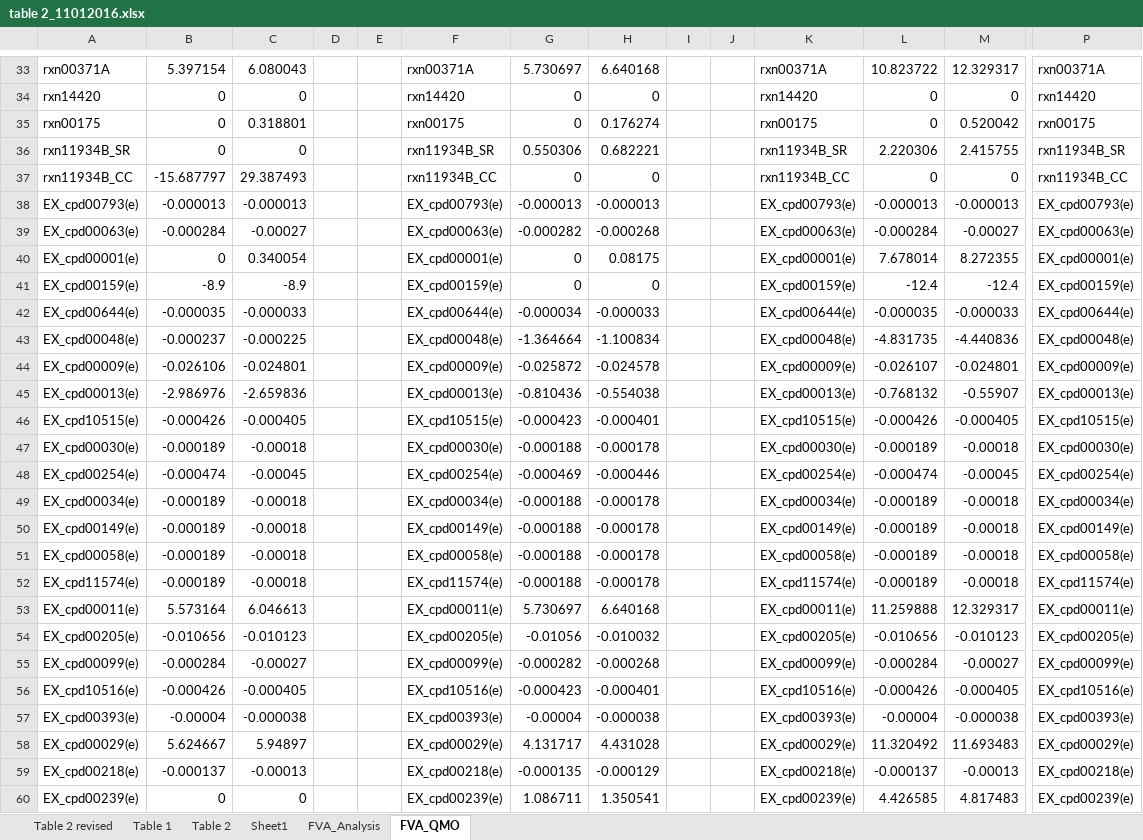
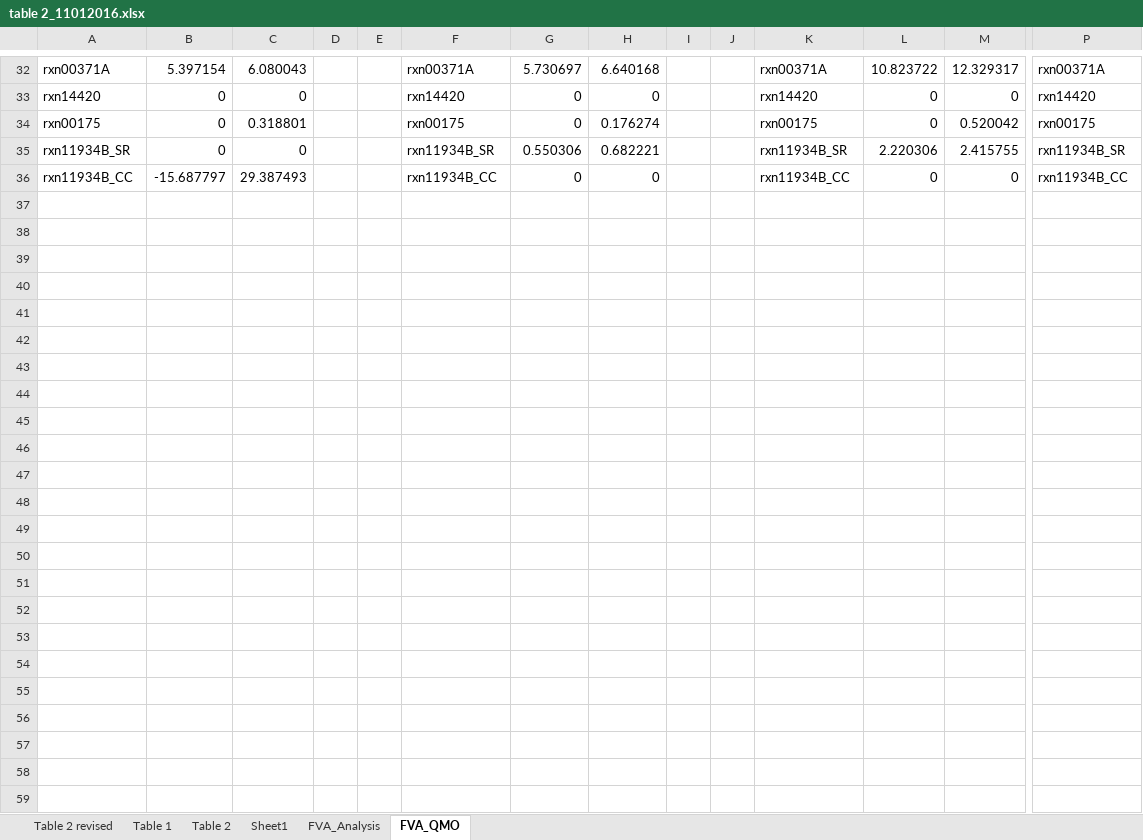
Before and after one commit to marichards/Dvh_Model, an Excel workbook: Flux_Variability/table 2_11012016.xlsx, sheet FVA_QMO, drawn as a sheet; only a part is shown, gaps mark what is left out; values as stored, in another font and other column widths than the file's, no cell formats; rows hold the shown columns only; the diff covers the shown part only; the diff names each change by its address in the sheet, - before the commit and + after, or states it on an @@ line.

```diff
--- a/Flux_Variability/table 2_11012016.xlsx (sheet FVA_QMO)
+++ b/Flux_Variability/table 2_11012016.xlsx (sheet FVA_QMO)
-row 38: EX_cpd00793(e) | -0.000013 | -0.000013 |  |  | EX_cpd00793(e) | -0.000013 | -0.000013 |  |  | EX_cpd00793(e) | -0.000013 | -0.000013 | EX_cpd00793(e)
-row 39: EX_cpd00063(e) | -0.000284 | -0.00027 |  |  | EX_cpd00063(e) | -0.000282 | -0.000268 |  |  | EX_cpd00063(e) | -0.000284 | -0.00027 | EX_cpd00063(e)
-row 40: EX_cpd00001(e) | 0 | 0.340054 |  |  | EX_cpd00001(e) | 0 | 0.08175 |  |  | EX_cpd00001(e) | 7.678014 | 8.272355 | EX_cpd00001(e)
-row 41: EX_cpd00159(e) | -8.9 | -8.9 |  |  | EX_cpd00159(e) | 0 | 0 |  |  | EX_cpd00159(e) | -12.4 | -12.4 | EX_cpd00159(e)
-row 42: EX_cpd00644(e) | -0.000035 | -0.000033 |  |  | EX_cpd00644(e) | -0.000034 | -0.000033 |  |  | EX_cpd00644(e) | -0.000035 | -0.000033 | EX_cpd00644(e)
-row 43: EX_cpd00048(e) | -0.000237 | -0.000225 |  |  | EX_cpd00048(e) | -1.364664 | -1.100834 |  |  | EX_cpd00048(e) | -4.831735 | -4.440836 | EX_cpd00048(e)
-row 44: EX_cpd00009(e) | -0.026106 | -0.024801 |  |  | EX_cpd00009(e) | -0.025872 | -0.024578 |  |  | EX_cpd00009(e) | -0.026107 | -0.024801 | EX_cpd00009(e)
-row 45: EX_cpd00013(e) | -2.986976 | -2.659836 |  |  | EX_cpd00013(e) | -0.810436 | -0.554038 |  |  | EX_cpd00013(e) | -0.768132 | -0.55907 | EX_cpd00013(e)
-row 46: EX_cpd10515(e) | -0.000426 | -0.000405 |  |  | EX_cpd10515(e) | -0.000423 | -0.000401 |  |  | EX_cpd10515(e) | -0.000426 | -0.000405 | EX_cpd10515(e)
-row 47: EX_cpd00030(e) | -0.000189 | -0.00018 |  |  | EX_cpd00030(e) | -0.000188 | -0.000178 |  |  | EX_cpd00030(e) | -0.000189 | -0.00018 | EX_cpd00030(e)
-row 48: EX_cpd00254(e) | -0.000474 | -0.00045 |  |  | EX_cpd00254(e) | -0.000469 | -0.000446 |  |  | EX_cpd00254(e) | -0.000474 | -0.00045 | EX_cpd00254(e)
-row 49: EX_cpd00034(e) | -0.000189 | -0.00018 |  |  | EX_cpd00034(e) | -0.000188 | -0.000178 |  |  | EX_cpd00034(e) | -0.000189 | -0.00018 | EX_cpd00034(e)
-row 50: EX_cpd00149(e) | -0.000189 | -0.00018 |  |  | EX_cpd00149(e) | -0.000188 | -0.000178 |  |  | EX_cpd00149(e) | -0.000189 | -0.00018 | EX_cpd00149(e)
-row 51: EX_cpd00058(e) | -0.000189 | -0.00018 |  |  | EX_cpd00058(e) | -0.000188 | -0.000178 |  |  | EX_cpd00058(e) | -0.000189 | -0.00018 | EX_cpd00058(e)
-row 52: EX_cpd11574(e) | -0.000189 | -0.00018 |  |  | EX_cpd11574(e) | -0.000188 | -0.000178 |  |  | EX_cpd11574(e) | -0.000189 | -0.00018 | EX_cpd11574(e)
-row 53: EX_cpd00011(e) | 5.573164 | 6.046613 |  |  | EX_cpd00011(e) | 5.730697 | 6.640168 |  |  | EX_cpd00011(e) | 11.259888 | 12.329317 | EX_cpd00011(e)
-row 54: EX_cpd00205(e) | -0.010656 | -0.010123 |  |  | EX_cpd00205(e) | -0.01056 | -0.010032 |  |  | EX_cpd00205(e) | -0.010656 | -0.010123 | EX_cpd00205(e)
-row 55: EX_cpd00099(e) | -0.000284 | -0.00027 |  |  | EX_cpd00099(e) | -0.000282 | -0.000268 |  |  | EX_cpd00099(e) | -0.000284 | -0.00027 | EX_cpd00099(e)
-row 56: EX_cpd10516(e) | -0.000426 | -0.000405 |  |  | EX_cpd10516(e) | -0.000423 | -0.000401 |  |  | EX_cpd10516(e) | -0.000426 | -0.000405 | EX_cpd10516(e)
-row 57: EX_cpd00393(e) | -0.00004 | -0.000038 |  |  | EX_cpd00393(e) | -0.00004 | -0.000038 |  |  | EX_cpd00393(e) | -0.00004 | -0.000038 | EX_cpd00393(e)
-row 58: EX_cpd00029(e) | 5.624667 | 5.94897 |  |  | EX_cpd00029(e) | 4.131717 | 4.431028 |  |  | EX_cpd00029(e) | 11.320492 | 11.693483 | EX_cpd00029(e)
-row 59: EX_cpd00218(e) | -0.000137 | -0.00013 |  |  | EX_cpd00218(e) | -0.000135 | -0.000129 |  |  | EX_cpd00218(e) | -0.000137 | -0.00013 | EX_cpd00218(e)
-row 60: EX_cpd00239(e) | 0 | 0 |  |  | EX_cpd00239(e) | 1.086711 | 1.350541 |  |  | EX_cpd00239(e) | 4.426585 | 4.817483 | EX_cpd00239(e)
```
Also changed, not shown: 1 removed row and 7 edited cells elsewhere in this sheet, cell formats, 8 other files.
